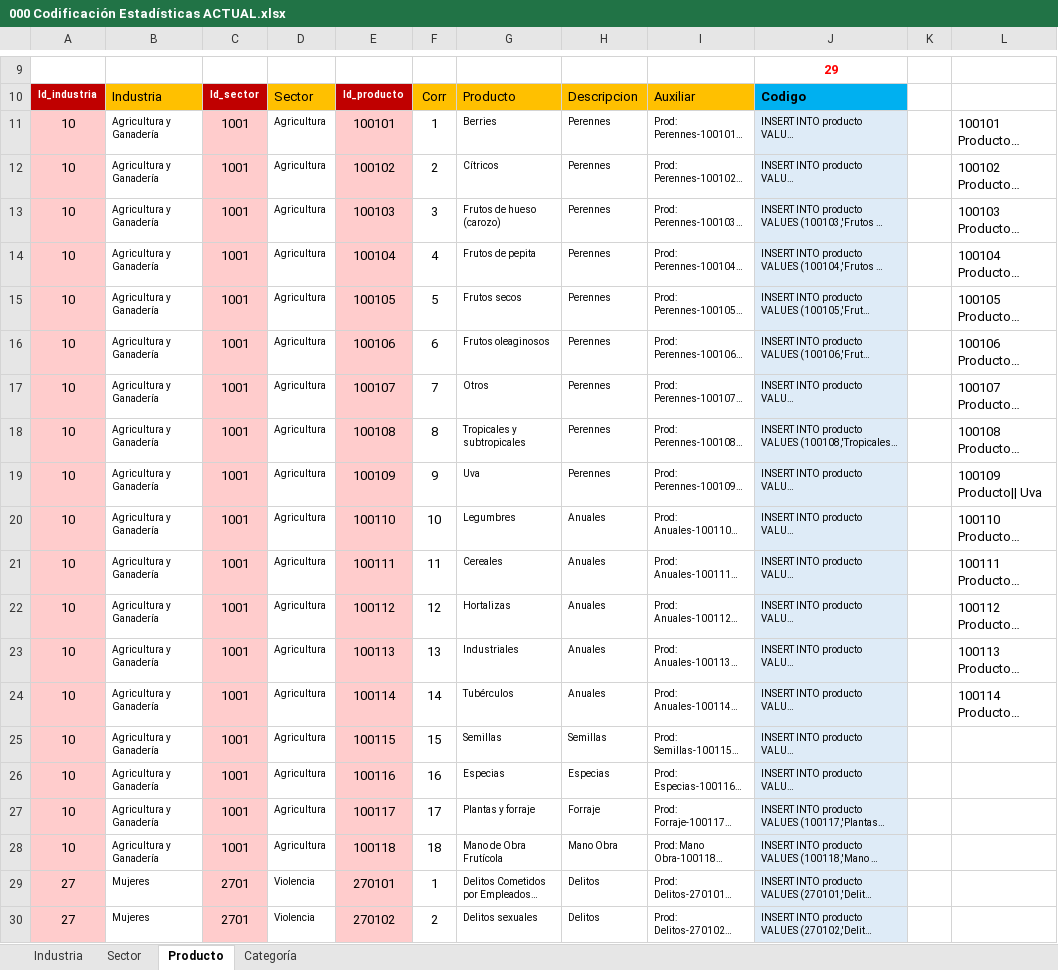
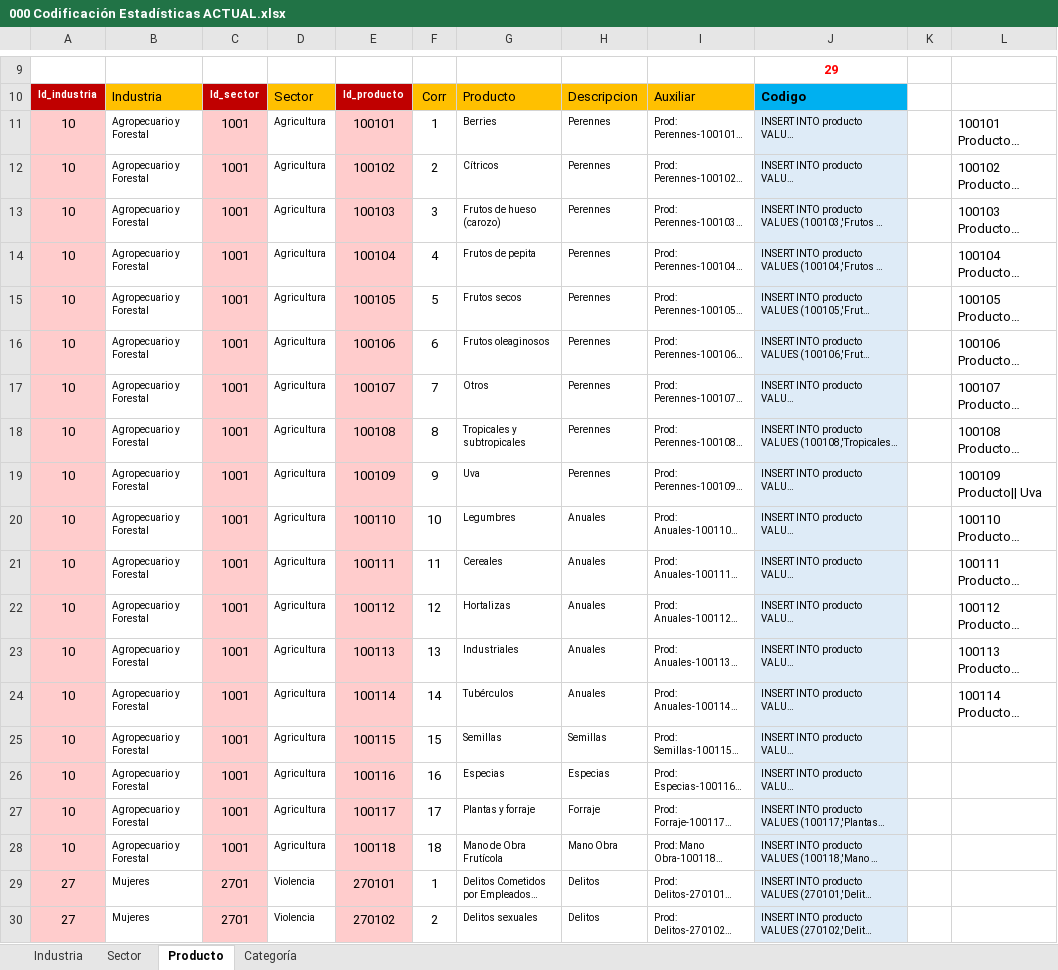
Before and after one commit to Sud-Austral/DATA-COMUN, an Excel workbook: 000 TABLAS GENERALES/000 Codificación Estadísticas ACTUAL.xlsx, sheet Producto, drawn as a sheet; only a part is shown, gaps mark what is left out; long unchanged cells end in …; values as stored, in another font and other column widths than the file's, no borders; charts and pictures and table styles not drawn; the diff names each change by its address in the sheet, - before the commit and + after, or states it on an @@ line.

```diff
--- a/000 TABLAS GENERALES/000 Codificación Estadísticas ACTUAL.xlsx (sheet Producto)
+++ b/000 TABLAS GENERALES/000 Codificación Estadísticas ACTUAL.xlsx (sheet Producto)
-B11:B28: Agricultura y Ganadería
+B11:B28: Agropecuario y Forestal
```
Also changed, not shown: sheet Categoría, sheet Industria, sheet Sector, hidden cells, 000 TABLAS GENERALES/10-01 Colección AGRICULTURA.xlsx.
